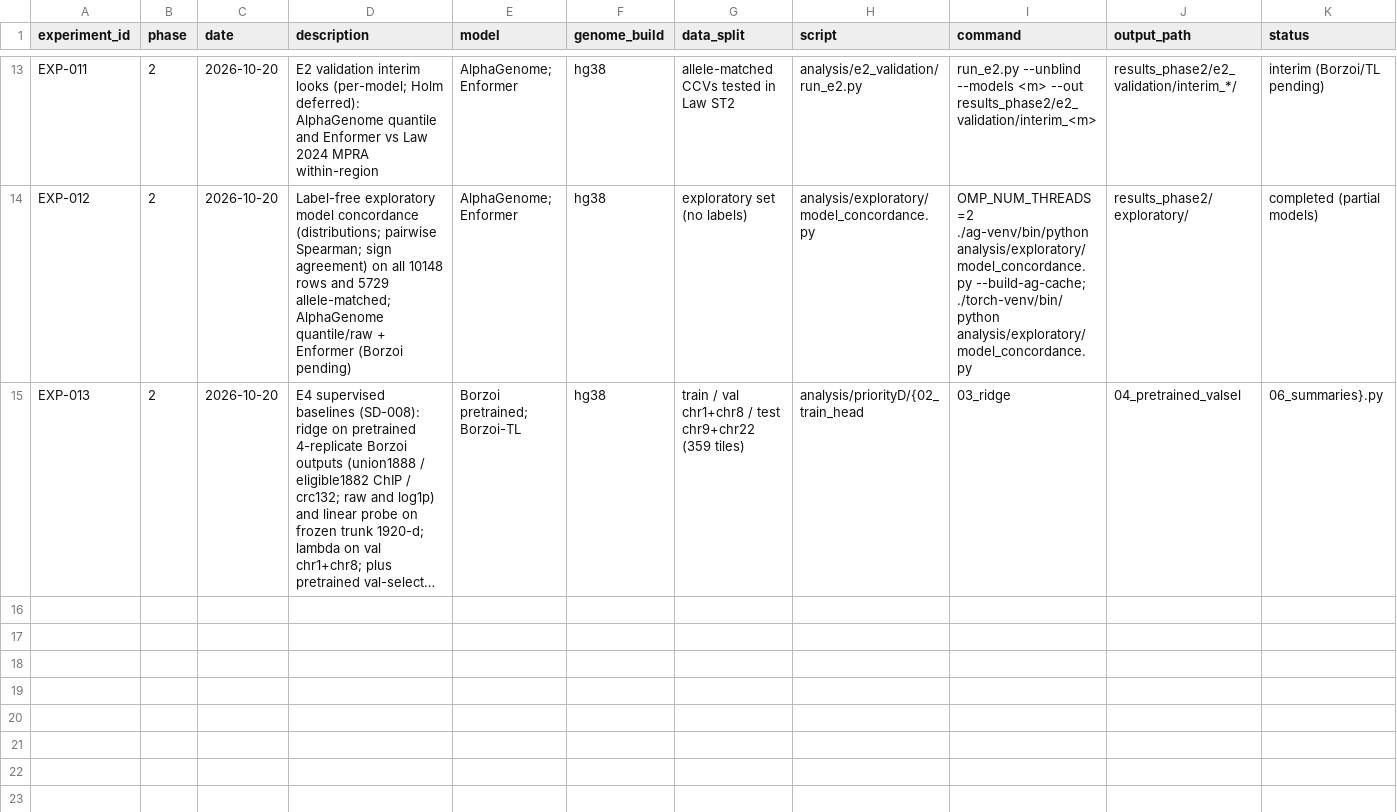
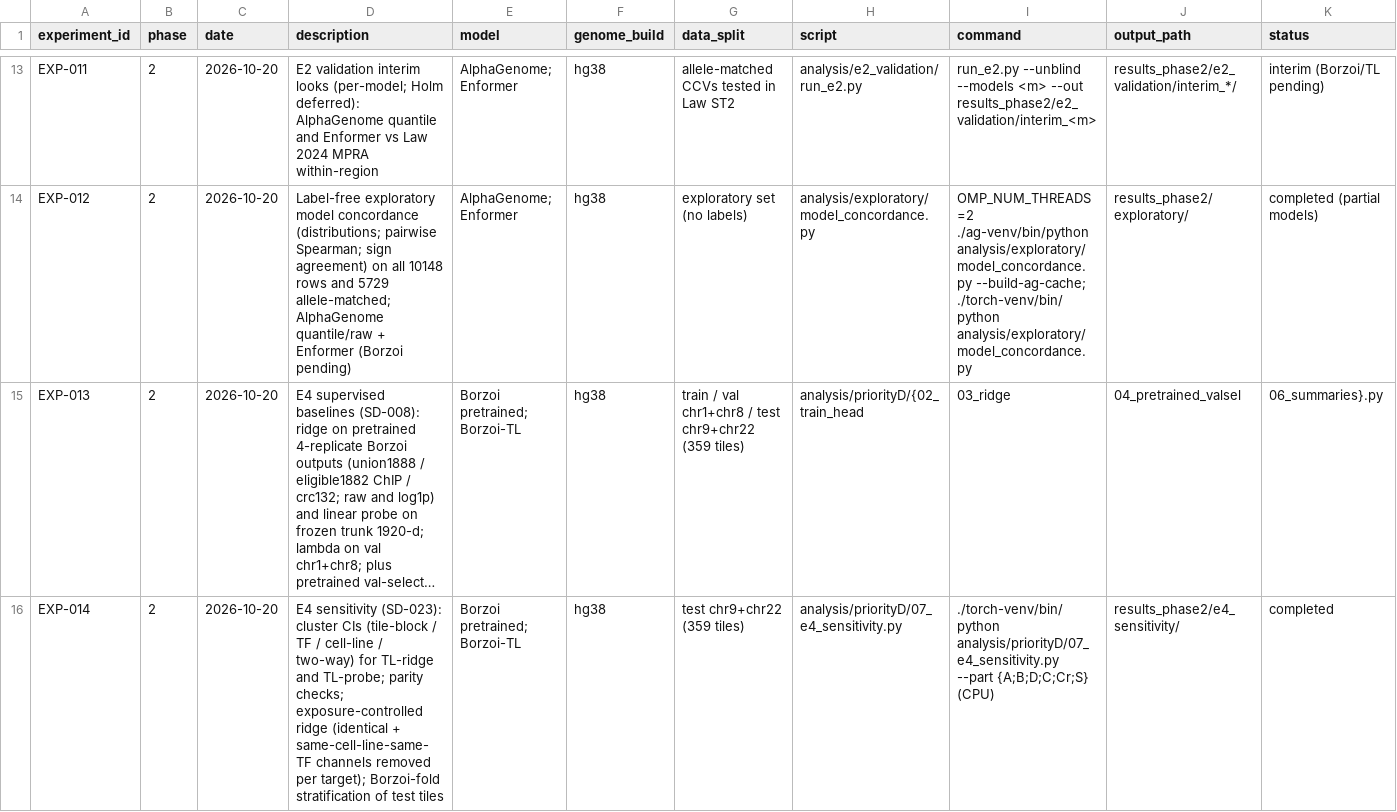
Before and after one commit to joshh-ye/Research-work-test, a CSV file: research_management/EXPERIMENT_REGISTRY.csv, drawn as a sheet; only a part is shown, gaps mark what is left out; long unchanged cells end in …; rows hold the shown columns only; the diff names each change by its address in the sheet, - before the commit and + after, or states it on an @@ line.

Commit message:
E4 sensitivity analyses (EXP-014): cluster CIs, parity, exposure-controlled ridge, fold stratification

```diff
--- a/research_management/EXPERIMENT_REGISTRY.csv
+++ b/research_management/EXPERIMENT_REGISTRY.csv
+row 16: EXP-014 | 2 | 2026-10-20 | E4 sensitivity (SD-023): cluster CIs (tile-block / TF / cell-line / two-way) for TL-ridge and TL-probe; parity checks; exposure-controlled ridge (identical + same-cell-line-same-TF channels removed per target); Borzoi-fold stratification of test tiles | Borzoi pretrained; Borzoi-TL | hg38 | test chr9+chr22 (359 tiles) | analysis/priorityD/07_e4_sensitivity.py | ./torch-venv/bin/python analysis/priorityD/07_e4_sensitivity.py --part {A;B;D;C;Cr;S} (CPU) | results_phase2/e4_sensitivity/ | completed
```
Also changed, not shown: 2 other files.
